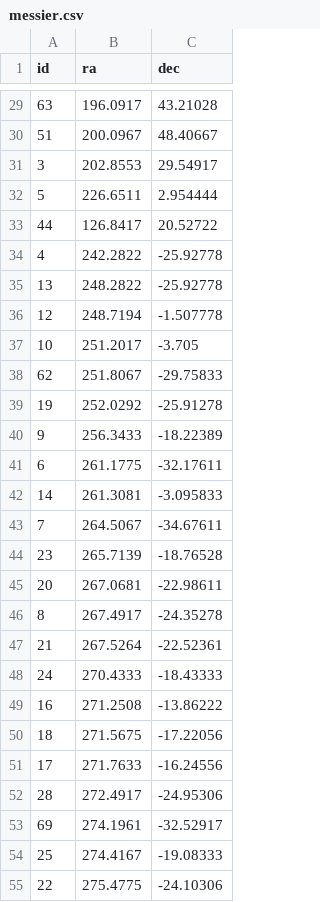
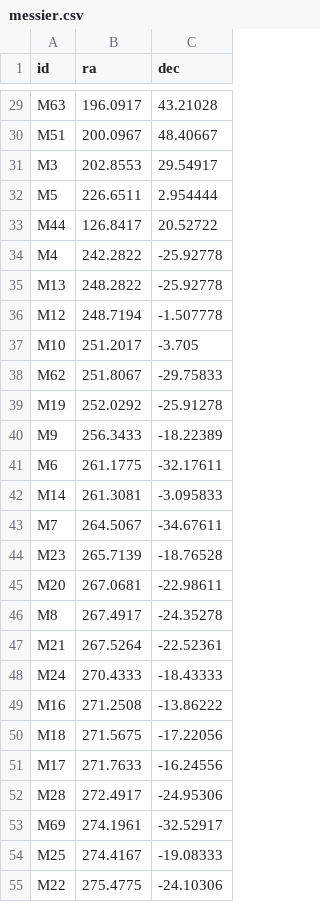
Before and after one commit to gkashaa/star-map-generator, a CSV file: Source Code/messier.csv, drawn as a sheet; only a part is shown, gaps mark what is left out; the diff covers the shown part only.

```diff
--- a/Source Code/messier.csv
+++ b/Source Code/messier.csv
@@ -29,27 +29,27 @@ id,ra,dec
-63,196.0917,43.21028
-51,200.0967,48.40667
-3,202.8553,29.54917
-5,226.6511,2.954444
-44,126.8417,20.52722
-4,242.2822,-25.92778
-13,248.2822,-25.92778
-12,248.7194,-1.507778
-10,251.2017,-3.705
-62,251.8067,-29.75833
-19,252.0292,-25.91278
-9,256.3433,-18.22389
-6,261.1775,-32.17611
-14,261.3081,-3.095833
-7,264.5067,-34.67611
-23,265.7139,-18.76528
-20,267.0681,-22.98611
-8,267.4917,-24.35278
-21,267.5264,-22.52361
-24,270.4333,-18.43333
-16,271.2508,-13.86222
-18,271.5675,-17.22056
-17,271.7633,-16.24556
-28,272.4917,-24.95306
-69,274.1961,-32.52917
-25,274.4167,-19.08333
-22,275.4775,-24.10306
+M63,196.0917,43.21028
+M51,200.0967,48.40667
+M3,202.8553,29.54917
+M5,226.6511,2.954444
+M44,126.8417,20.52722
+M4,242.2822,-25.92778
+M13,248.2822,-25.92778
+M12,248.7194,-1.507778
+M10,251.2017,-3.705
+M62,251.8067,-29.75833
+M19,252.0292,-25.91278
+M9,256.3433,-18.22389
+M6,261.1775,-32.17611
+M14,261.3081,-3.095833
+M7,264.5067,-34.67611
+M23,265.7139,-18.76528
+M20,267.0681,-22.98611
+M8,267.4917,-24.35278
+M21,267.5264,-22.52361
+M24,270.4333,-18.43333
+M16,271.2508,-13.86222
+M18,271.5675,-17.22056
+M17,271.7633,-16.24556
+M28,272.4917,-24.95306
+M69,274.1961,-32.52917
+M25,274.4167,-19.08333
+M22,275.4775,-24.10306
```
Also changed, not shown: 43 edited cells elsewhere in this file.
